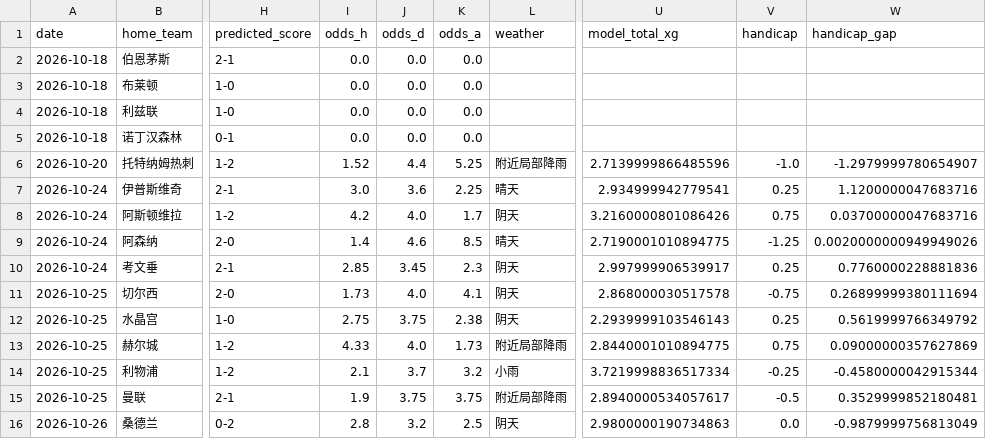
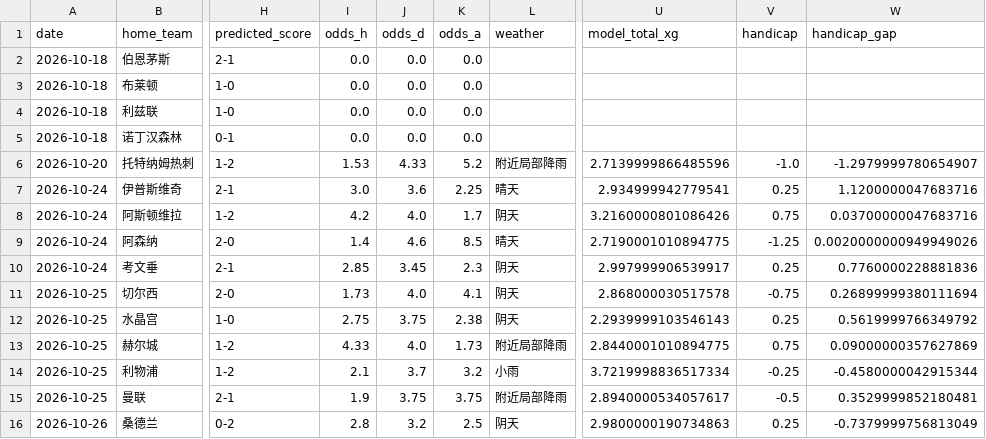
Before and after one commit to kejiqun/epl-prediction, a CSV file: predictions_log.csv, drawn as a sheet; only a part is shown, gaps mark what is left out; the diff names each change by its address in the sheet, - before the commit and + after, or states it on an @@ line.

```diff
--- a/predictions_log.csv
+++ b/predictions_log.csv
-I6 (odds_h): 1.52
+I6 (odds_h): 1.53
-J6 (odds_d): 4.4
+J6 (odds_d): 4.33
-K6 (odds_a): 5.25
+K6 (odds_a): 5.2
-V16 (handicap): 0.0
+V16 (handicap): 0.25
-W16 (handicap_gap): -0.9879999756813049
+W16 (handicap_gap): -0.7379999756813049
```
Also changed, not shown: odds_history.csv, 2 other files.
